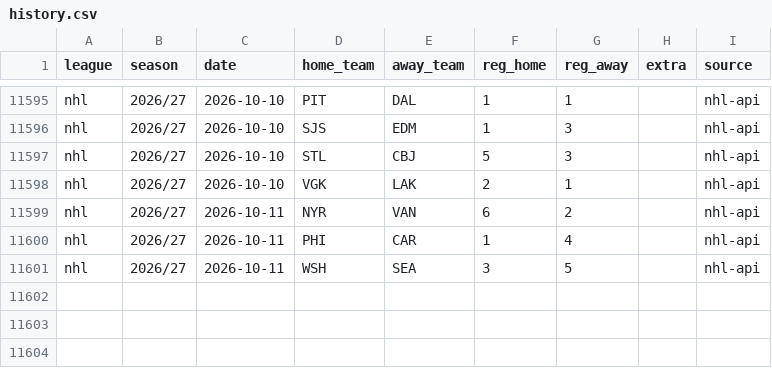
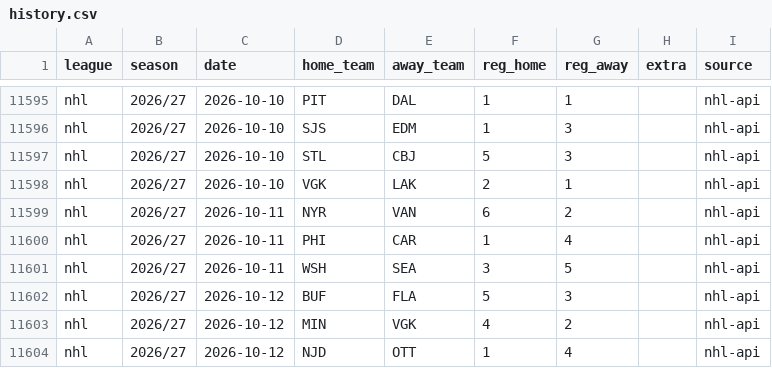
Before and after one commit to reinski260970/soccer, a CSV file: data/hockey/history.csv, drawn as a sheet; only a part is shown, gaps mark what is left out.

Commit message:
Hockey data audit 2026-10-13T10:52Z

```diff
--- a/data/hockey/history.csv
+++ b/data/hockey/history.csv
@@ -11601 +11601,4 @@ nhl,2026/27,2026-10-11,PHI,CAR,1,4,,nhl-api
 nhl,2026/27,2026-10-11,WSH,SEA,3,5,,nhl-api
+nhl,2026/27,2026-10-12,BUF,FLA,5,3,,nhl-api
+nhl,2026/27,2026-10-12,MIN,VGK,4,2,,nhl-api
+nhl,2026/27,2026-10-12,NJD,OTT,1,4,,nhl-api
```
Also changed, not shown: 1 other file.
